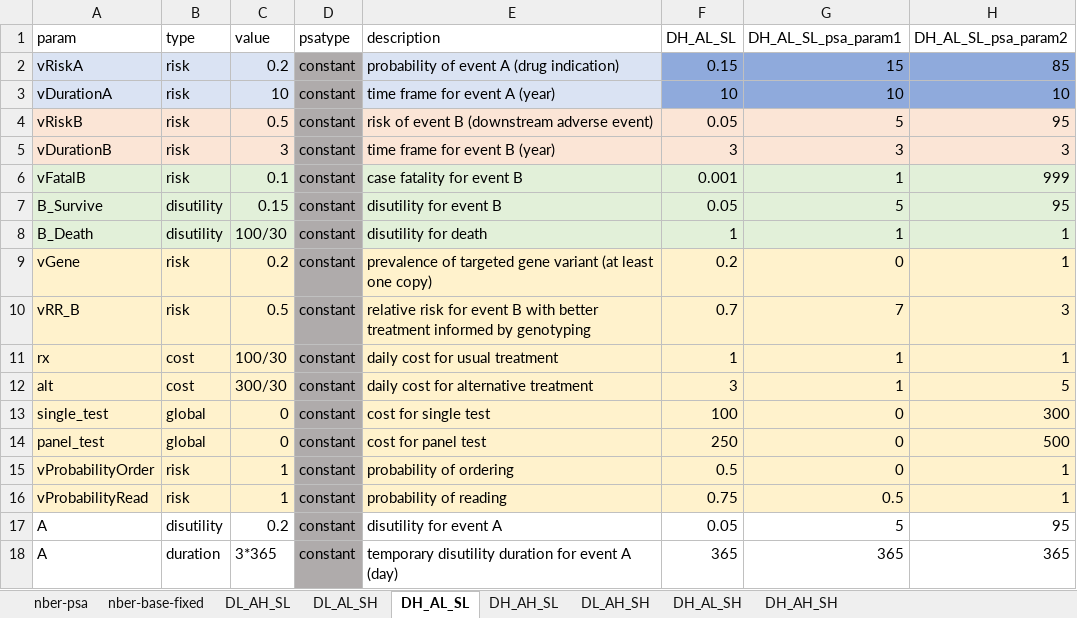
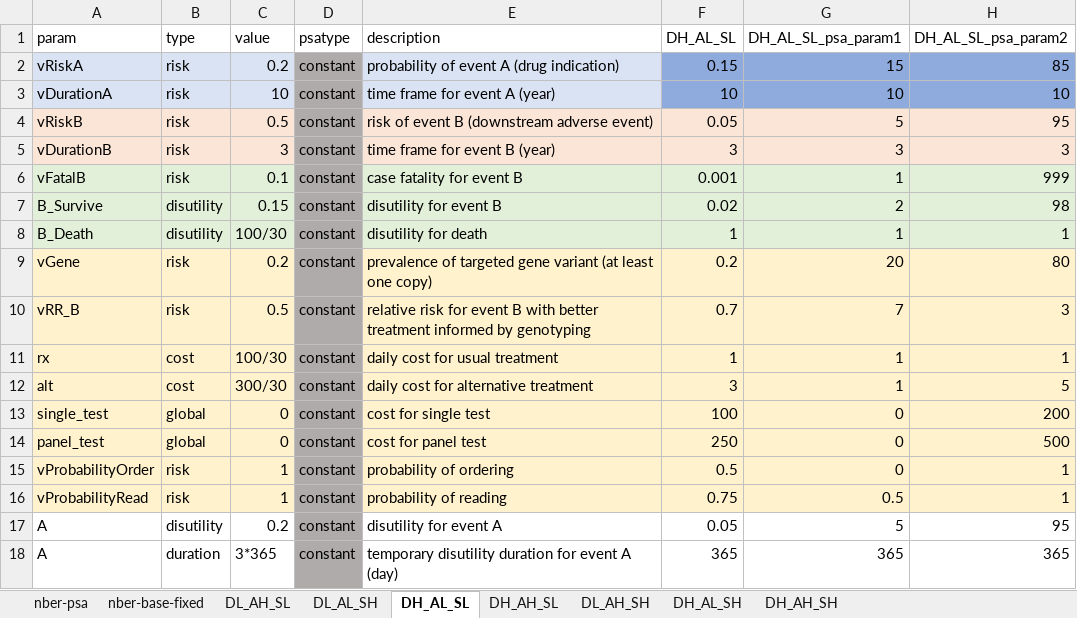
Before and after one commit to graveja0/rise-simulation, an Excel workbook: nber-aug2017/rise-nber-parameters-vogi-psa.xlsx, sheet DH_AL_SL, drawn as a sheet; only a part is shown; values as stored, in another font and other column widths than the file's, no borders; the diff names each change by its address in the sheet, - before the commit and + after, or states it on an @@ line.

```diff
--- a/nber-aug2017/rise-nber-parameters-vogi-psa.xlsx (sheet DH_AL_SL)
+++ b/nber-aug2017/rise-nber-parameters-vogi-psa.xlsx (sheet DH_AL_SL)
-F7 (DH_AL_SL): 0.05
+F7 (DH_AL_SL): 0.02
-G7 (DH_AL_SL_psa_param1): 5
+G7 (DH_AL_SL_psa_param1): 2
-H7 (DH_AL_SL_psa_param2): 95
+H7 (DH_AL_SL_psa_param2): 98
-G9 (DH_AL_SL_psa_param1): 0
+G9 (DH_AL_SL_psa_param1): 20
-H9 (DH_AL_SL_psa_param2): 1
+H9 (DH_AL_SL_psa_param2): 80
-H13 (DH_AL_SL_psa_param2): 300
+H13 (DH_AL_SL_psa_param2): 200
```
Also changed, not shown: sheet nber-psa, sheet nber-base-fixed, sheet DH_AH_SH, sheet DL_AL_SH, sheet DL_AH_SH, sheet DH_AL_SH, 2 more sheets, 2 other files.
